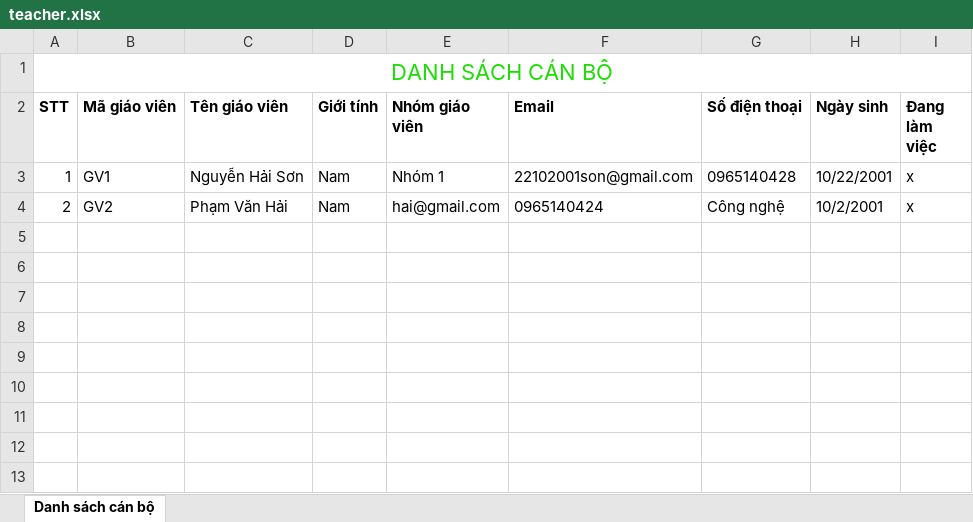
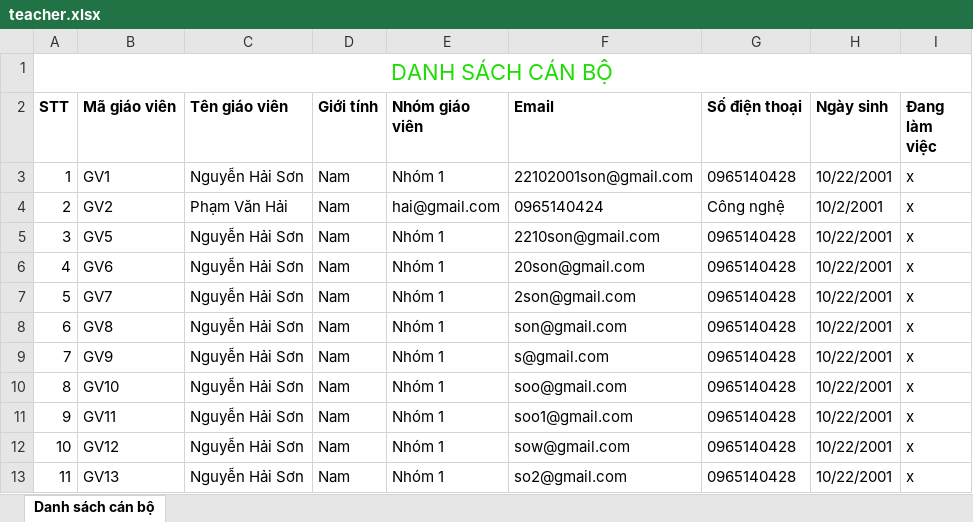
Before and after one commit to sdd2210/education_backend, an Excel workbook: teacher.xlsx, sheet Danh sách cán bộ, drawn as a sheet; values as stored, in another font and other column widths than the file's, no borders; the diff names each change by its address in the sheet, - before the commit and + after, or states it on an @@ line.

```diff
--- a/teacher.xlsx (sheet Danh sách cán bộ)
+++ b/teacher.xlsx (sheet Danh sách cán bộ)
+row 5: 3 | GV5 | Nguyễn Hải Sơn | Nam | Nhóm 1 | 2210son@gmail.com | 0965140428 | 10/22/2001 | x
+row 6: 4 | GV6 | Nguyễn Hải Sơn | Nam | Nhóm 1 | 20son@gmail.com | 0965140428 | 10/22/2001 | x
+row 7: 5 | GV7 | Nguyễn Hải Sơn | Nam | Nhóm 1 | 2son@gmail.com | 0965140428 | 10/22/2001 | x
+row 8: 6 | GV8 | Nguyễn Hải Sơn | Nam | Nhóm 1 | son@gmail.com | 0965140428 | 10/22/2001 | x
+row 9: 7 | GV9 | Nguyễn Hải Sơn | Nam | Nhóm 1 | s@gmail.com | 0965140428 | 10/22/2001 | x
+row 10: 8 | GV10 | Nguyễn Hải Sơn | Nam | Nhóm 1 | soo@gmail.com | 0965140428 | 10/22/2001 | x
+row 11: 9 | GV11 | Nguyễn Hải Sơn | Nam | Nhóm 1 | soo1@gmail.com | 0965140428 | 10/22/2001 | x
+row 12: 10 | GV12 | Nguyễn Hải Sơn | Nam | Nhóm 1 | sow@gmail.com | 0965140428 | 10/22/2001 | x
+row 13: 11 | GV13 | Nguyễn Hải Sơn | Nam | Nhóm 1 | so2@gmail.com | 0965140428 | 10/22/2001 | x
```
Also changed, not shown: 2 other files.
